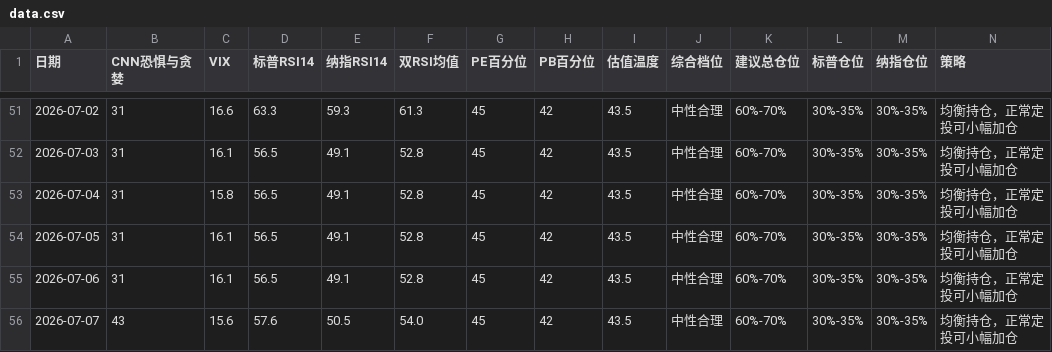
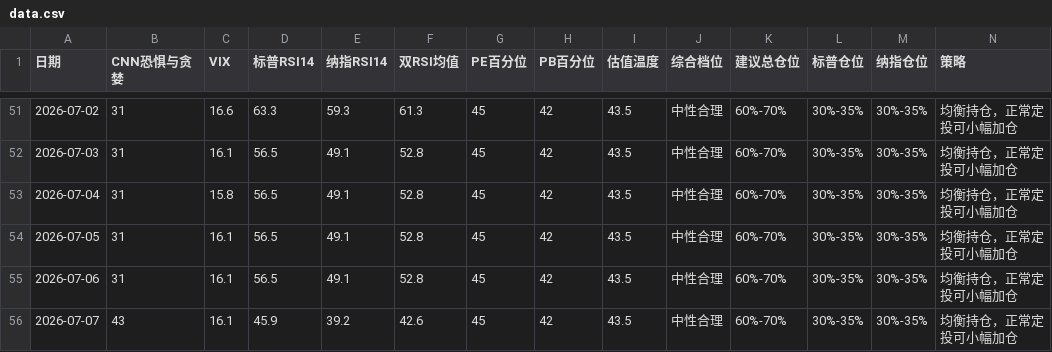
Before and after one commit to zysj8/investment-monitor, a CSV file: data.csv, drawn as a sheet; only a part is shown, gaps mark what is left out.

```diff
--- a/data.csv
+++ b/data.csv
@@ -55,2 +55,2 @@
 2026-07-06,31,16.1,56.5,49.1,52.8,45,42,43.5,中性合理,60%-70%,30%-35%,30%-35%,均衡持仓，正常定投可小幅加仓
-2026-07-07,43,15.6,57.6,50.5,54.0,45,42,43.5,中性合理,60%-70%,30%-35%,30%-35%,均衡持仓，正常定投可小幅加仓
+2026-07-07,43,16.1,45.9,39.2,42.6,45,42,43.5,中性合理,60%-70%,30%-35%,30%-35%,均衡持仓，正常定投可小幅加仓
```
Also changed, not shown: 2 other files.
